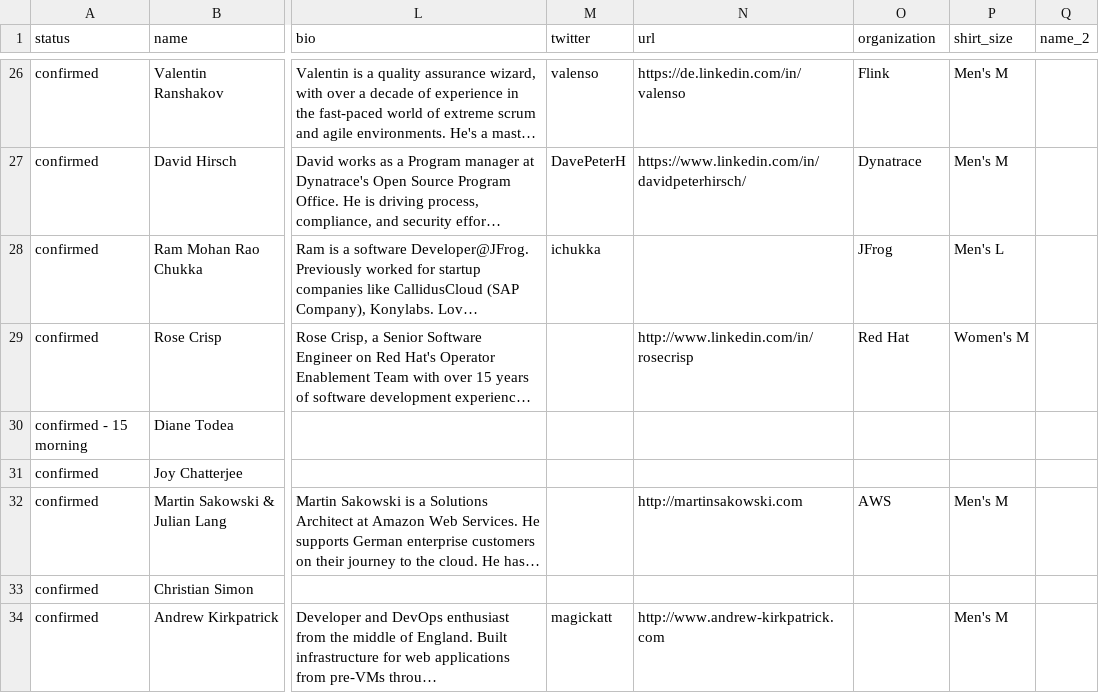
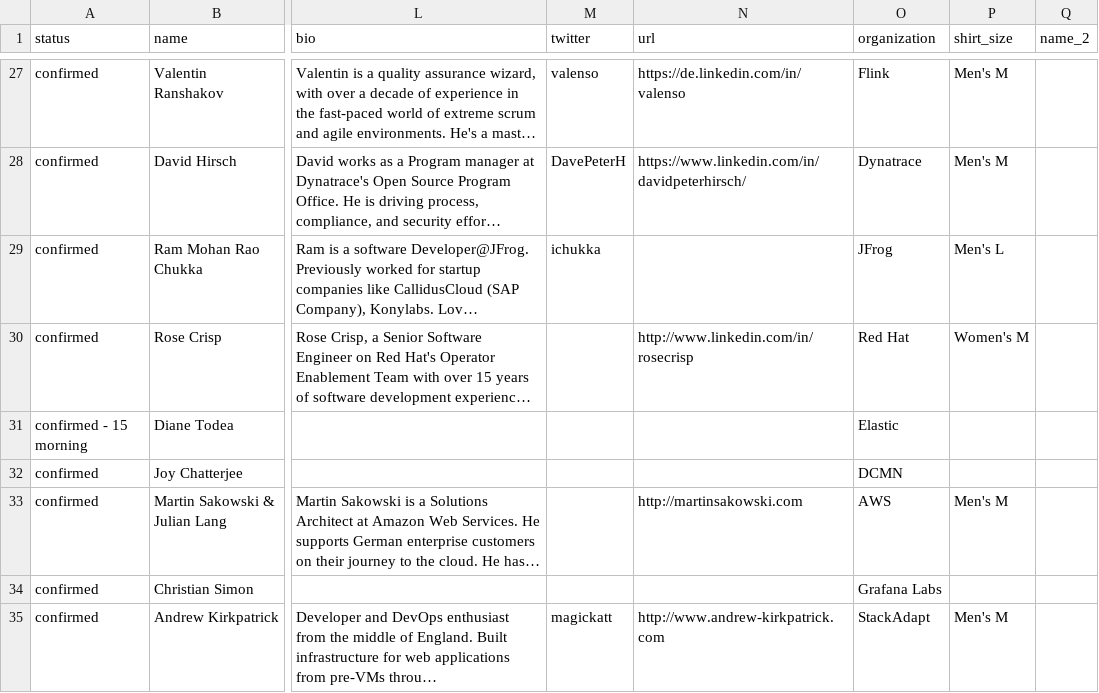
Before and after one commit to Prompt-Engineering-Conference/2025.promptengineering.rocks, a CSV file: _db/talks_2023.csv, drawn as a sheet; only a part is shown, gaps mark what is left out; long unchanged cells end in …; addresses are those after the commit; the diff covers the shown part only; the diff names each change by its address in the sheet, - before the commit and + after, or states it on an @@ line.

Commit message:
Add files via upload

```diff
--- a/_db/talks_2023.csv
+++ b/_db/talks_2023.csv
-O31 (organization): (empty)
+O31 (organization): Elastic
-O32 (organization): (empty)
+O32 (organization): DCMN
-O34 (organization): (empty)
+O34 (organization): Grafana Labs
-O35 (organization): (empty)
+O35 (organization): StackAdapt
```
Also changed, not shown: 1 added row, 1 removed row and 13 edited cells elsewhere in this file.
